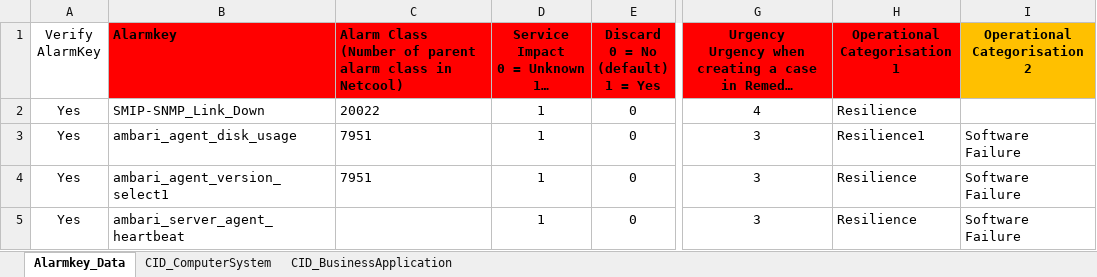
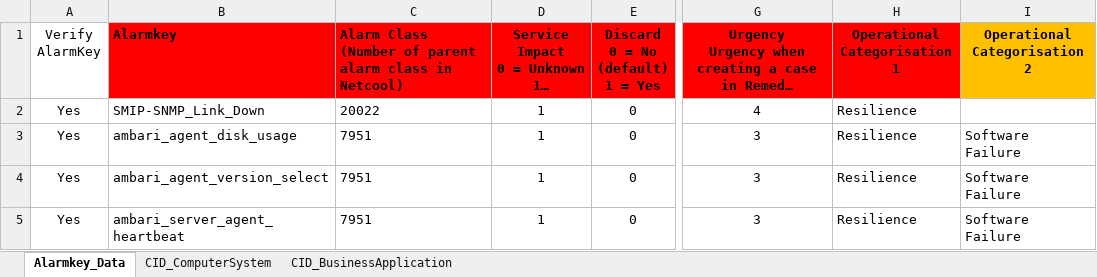
Before and after one commit to rmehetre87/RemedyTest-1, an Excel workbook: Data/CMDB_DataSheet.xlsx, sheet Alarmkey_Data, drawn as a sheet; only a part is shown, gaps mark what is left out; long unchanged cells end in …; values as stored, in another font and other column widths than the file's, no borders; conditional formats not drawn; the diff names each change by its address in the sheet, - before the commit and + after, or states it on an @@ line.

```diff
--- a/Data/CMDB_DataSheet.xlsx (sheet Alarmkey_Data)
+++ b/Data/CMDB_DataSheet.xlsx (sheet Alarmkey_Data)
-H3 (Operational Categorisation 1): Resilience1
+H3 (Operational Categorisation 1): Resilience
-B4 (Alarmkey): ambari_agent_version_select1
+B4 (Alarmkey): ambari_agent_version_select
-C5: (empty)
+C5: 7951
```
Also changed, not shown: sheet CID_BusinessApplication, sheet CID_ComputerSystem, Data/Remedy_GetData.xlsx, 38 other files.
